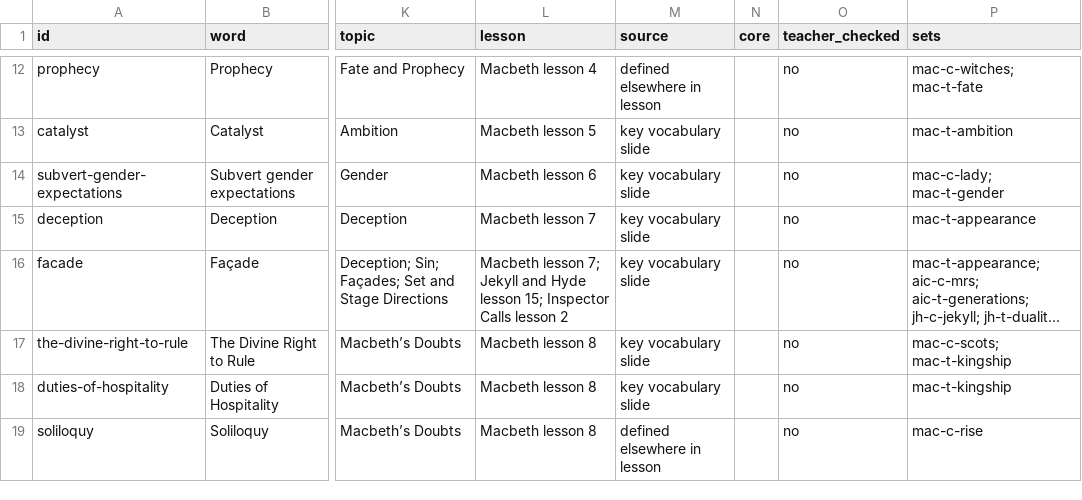
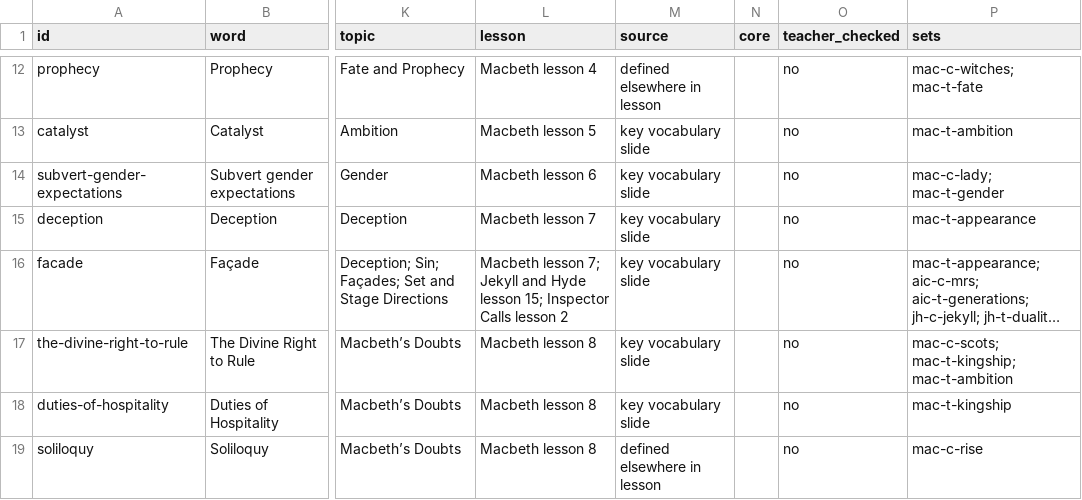
Before and after one commit to gca-revise/gca-revise.github.io, a CSV file: vocab.csv, drawn as a sheet; only a part is shown, gaps mark what is left out; long unchanged cells end in …; the diff covers the shown part only; the diff names each change by its address in the sheet, - before the commit and + after, or states it on an @@ line.

```diff
--- a/vocab.csv
+++ b/vocab.csv
-P17 (sets): mac-c-scots; mac-t-kingship
+P17 (sets): mac-c-scots; mac-t-kingship; mac-t-ambition
```
Also changed, not shown: 1 added row and 1 edited cell elsewhere in this file, sentences.csv, 2 other files.
